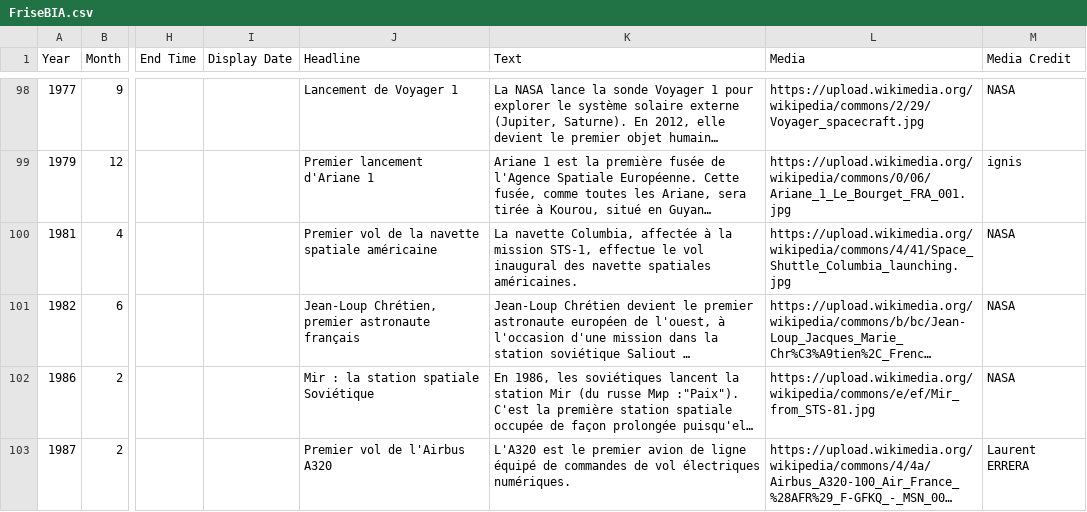
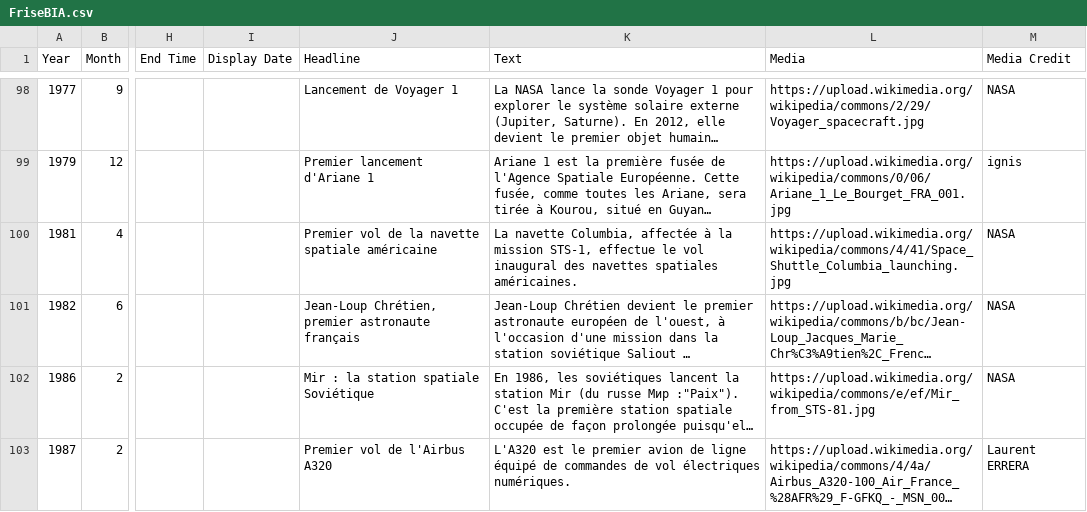
Before and after one commit to cvermot/coursBia, a CSV file: Annexes/friseChronologique/FriseBIA.csv, drawn as a sheet; only a part is shown, gaps mark what is left out; long unchanged cells end in …; the diff covers the shown part only; the diff names each change by its address in the sheet, - before the commit and + after, or states it on an @@ line.

```diff
--- a/Annexes/friseChronologique/FriseBIA.csv
+++ b/Annexes/friseChronologique/FriseBIA.csv
-K100 (Text): …inaugural des navette spatiales américaines.
+K100 (Text): …inaugural des navettes spatiales américaines.
```
Also changed, not shown: 25 edited cells elsewhere in this file.
